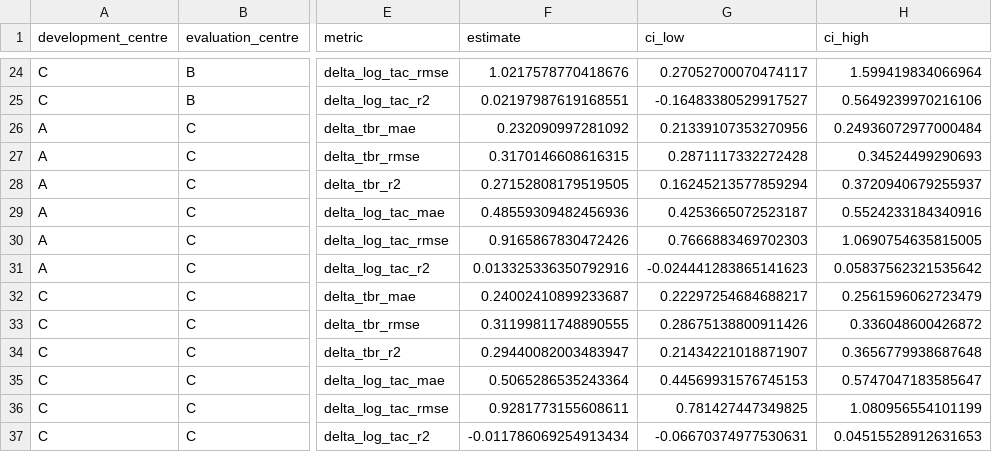
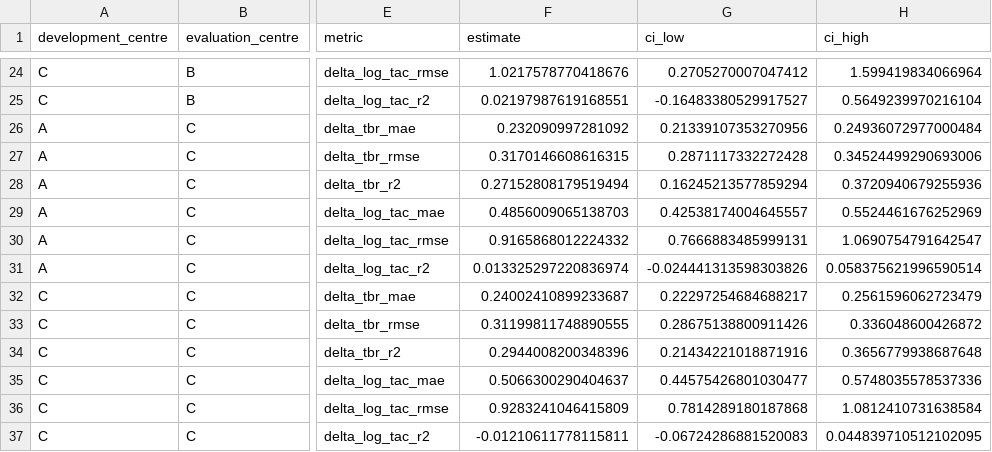
Before and after one commit to wuxia1143-1/VascChangeFormer, a CSV file: results/reference_metrics.csv, drawn as a sheet; only a part is shown, gaps mark what is left out; the diff covers the shown part only; the diff names each change by its address in the sheet, - before the commit and + after, or states it on an @@ line.

```diff
--- a/results/reference_metrics.csv
+++ b/results/reference_metrics.csv
-G24 (ci_low): 0.27052700070474117
+G24 (ci_low): 0.2705270007047412
-H25 (ci_high): 0.5649239970216106
+H25 (ci_high): 0.5649239970216104
-H27 (ci_high): 0.34524499290693
+H27 (ci_high): 0.34524499290693006
-F28 (estimate): 0.27152808179519505
+F28 (estimate): 0.27152808179519494
-H28 (ci_high): 0.3720940679255937
+H28 (ci_high): 0.3720940679255936
-F29 (estimate): 0.48559309482456936
+F29 (estimate): 0.4856009065138703
-G29 (ci_low): 0.4253665072523187
+G29 (ci_low): 0.42538174004645557
-H29 (ci_high): 0.5524233184340916
+H29 (ci_high): 0.5524461676252969
-F30 (estimate): 0.9165867830472426
+F30 (estimate): 0.9165868012224332
-G30 (ci_low): 0.7666883469702303
+G30 (ci_low): 0.7666883485999131
-H30 (ci_high): 1.0690754635815005
+H30 (ci_high): 1.0690754791642547
-F31 (estimate): 0.013325336350792916
+F31 (estimate): 0.013325297220836974
-G31 (ci_low): -0.024441283865141623
+G31 (ci_low): -0.024441313598303826
-H31 (ci_high): 0.05837562321535642
+H31 (ci_high): 0.058375621996590514
-F34 (estimate): 0.29440082003483947
+F34 (estimate): 0.2944008200348396
-G34 (ci_low): 0.21434221018871907
+G34 (ci_low): 0.21434221018871916
-F35 (estimate): 0.5065286535243364
+F35 (estimate): 0.5066300290404637
-G35 (ci_low): 0.44569931576745153
+G35 (ci_low): 0.44575426801030477
-H35 (ci_high): 0.5747047183585647
+H35 (ci_high): 0.5748035578537336
-F36 (estimate): 0.9281773155608611
+F36 (estimate): 0.9283241046415809
-G36 (ci_low): 0.781427447349825
+G36 (ci_low): 0.7814289180187868
-H36 (ci_high): 1.080956554101199
+H36 (ci_high): 1.0812410731638584
-F37 (estimate): -0.011786069254913434
+F37 (estimate): -0.01210611778115811
-G37 (ci_low): -0.06670374977530631
+G37 (ci_low): -0.06724286881520083
-H37 (ci_high): 0.04515528912631653
+H37 (ci_high): 0.044839710512102095
```
Also changed, not shown: 32 edited cells elsewhere in this file, 27 other files.
